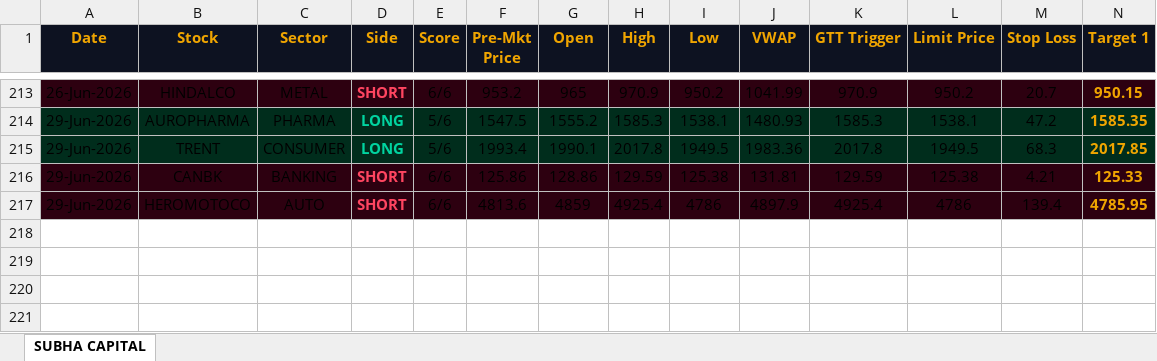
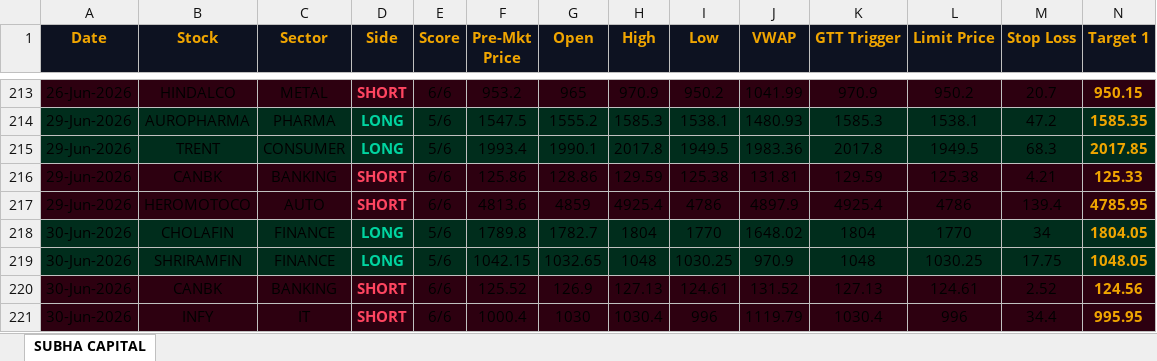
Before and after one commit to shashiravi2010-subha/subha-capital, an Excel workbook: trading_journal.xlsx, sheet SUBHA CAPITAL, drawn as a sheet; only a part is shown, gaps mark what is left out; values as stored, in another font and other column widths than the file's, no borders; rows hold the shown columns only; the diff names each change by its address in the sheet, - before the commit and + after, or states it on an @@ line.

Commit message:
Market data 30-Jun-2026 12:03 IST

```diff
--- a/trading_journal.xlsx (sheet SUBHA CAPITAL)
+++ b/trading_journal.xlsx (sheet SUBHA CAPITAL)
+row 218: 30-Jun-2026 | CHOLAFIN | FINANCE | LONG | 5/6 | 1789.8 | 1782.7 | 1804 | 1770 | 1648.02 | 1804 | 1770 | 34 | 1804.05
+row 219: 30-Jun-2026 | SHRIRAMFIN | FINANCE | LONG | 5/6 | 1042.15 | 1032.65 | 1048 | 1030.25 | 970.9 | 1048 | 1030.25 | 17.75 | 1048.05
+row 220: 30-Jun-2026 | CANBK | BANKING | SHORT | 6/6 | 125.52 | 126.9 | 127.13 | 124.61 | 131.52 | 127.13 | 124.61 | 2.52 | 124.56
+row 221: 30-Jun-2026 | INFY | IT | SHORT | 6/6 | 1000.4 | 1030 | 1030.4 | 996 | 1119.79 | 1030.4 | 996 | 34.4 | 995.95
```
Also changed, not shown: 1 other file.
